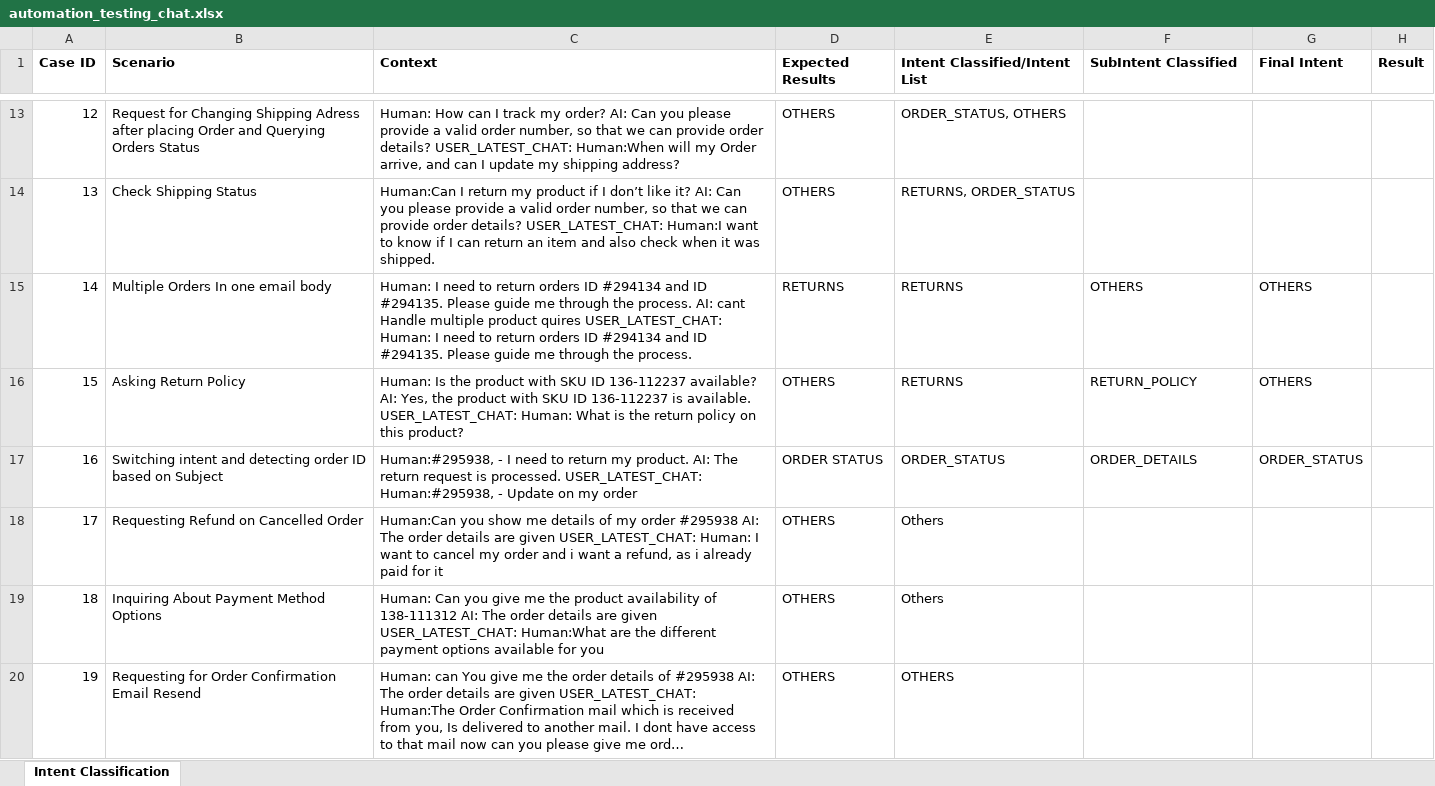
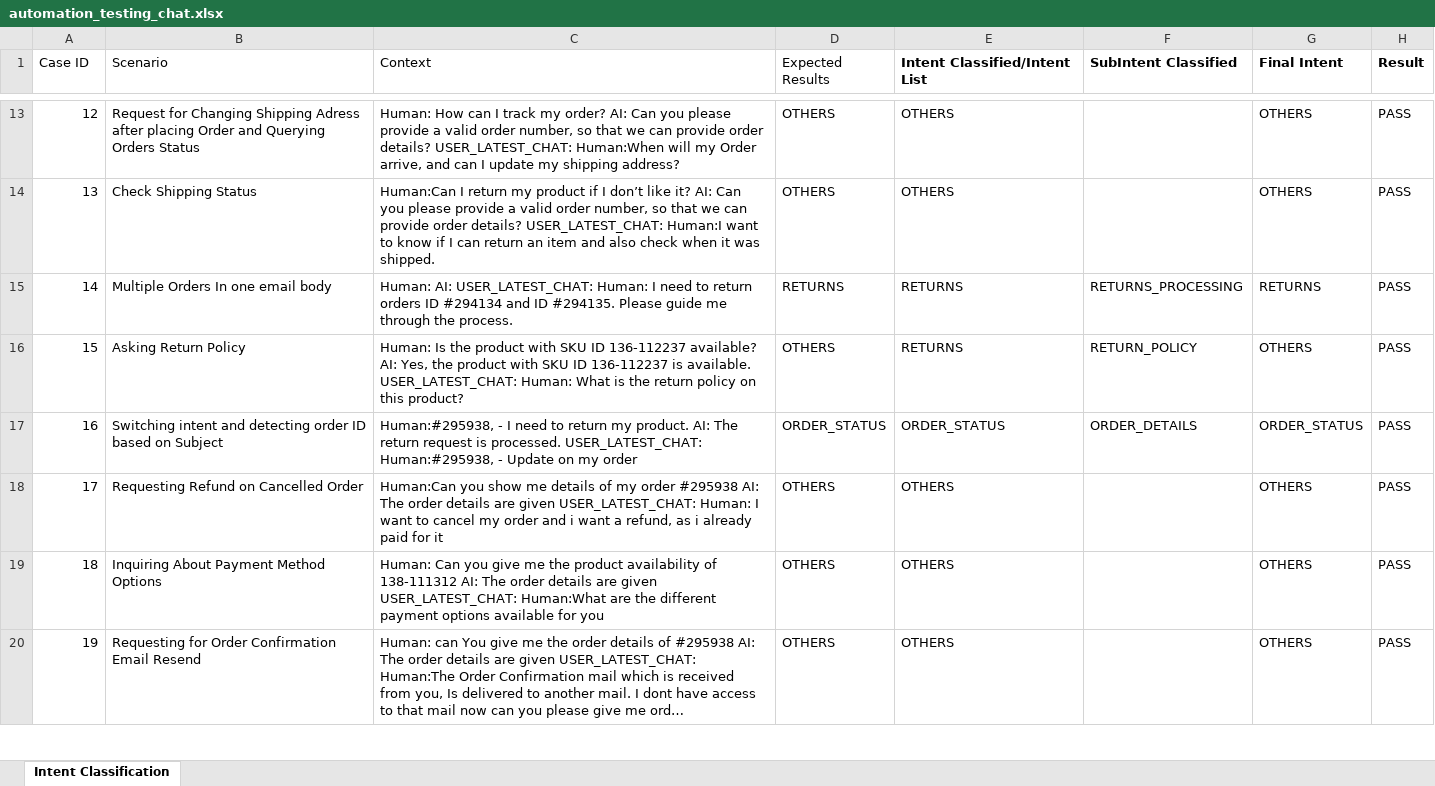
Before and after one commit to PrakashKunapareddy/Prompt-Testing, an Excel workbook: chat_prompt_test/automation_testing_chat.xlsx, sheet Intent Classification, drawn as a sheet; only a part is shown, gaps mark what is left out; long unchanged cells end in …; values as stored, in another font and other column widths than the file's, no borders; the diff covers the shown part only; the diff names each change by its address in the sheet, - before the commit and + after, or states it on an @@ line.

```diff
--- a/chat_prompt_test/automation_testing_chat.xlsx (sheet Intent Classification)
+++ b/chat_prompt_test/automation_testing_chat.xlsx (sheet Intent Classification)
-A1:D1 bold: on
+A1:D1 bold: off
-E13 (Intent Classified/Intent List): ORDER_STATUS, OTHERS
+E13 (Intent Classified/Intent List): OTHERS
-G13:G14 (Final Intent): (empty)
+G13:G14 (Final Intent): OTHERS
-H13:H20 (Result): (empty)
+H13:H20 (Result): PASS
-E14 (Intent Classified/Intent List): RETURNS, ORDER_STATUS
+E14 (Intent Classified/Intent List): OTHERS
-C15 (Context): Human: I need to return orders ID #294134 and ID #294135. Please guide me through the process. AI: cant Handle multiple product quires USER_LATEST_CHAT: Human:…
+C15 (Context): Human: AI: USER_LATEST_CHAT: Human:…
-F15 (SubIntent Classified): OTHERS
+F15 (SubIntent Classified): RETURNS_PROCESSING
-G15 (Final Intent): OTHERS
+G15 (Final Intent): RETURNS
-D17 (Expected Results): ORDER STATUS
+D17 (Expected Results): ORDER_STATUS
-E18:E19 (Intent Classified/Intent List): Others
+E18:E19 (Intent Classified/Intent List): OTHERS
-G18:G20 (Final Intent): (empty)
+G18:G20 (Final Intent): OTHERS
```
Also changed, not shown: 8 added rows, 13 removed rows and 256 edited cells elsewhere in this sheet, email_prompt_test/automation_testing_email.xlsx, 3 other files.
